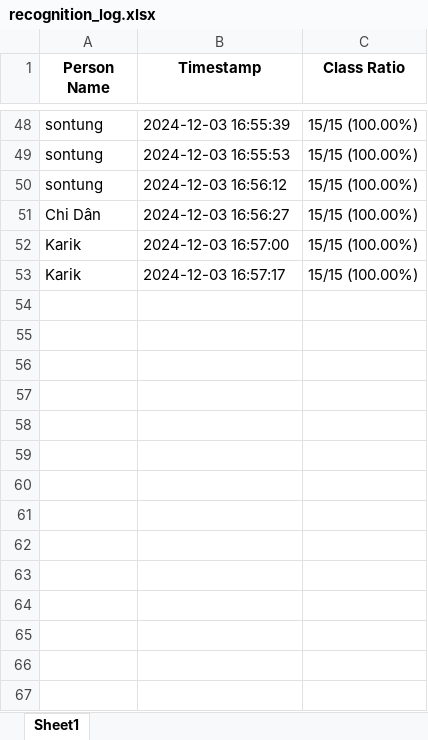
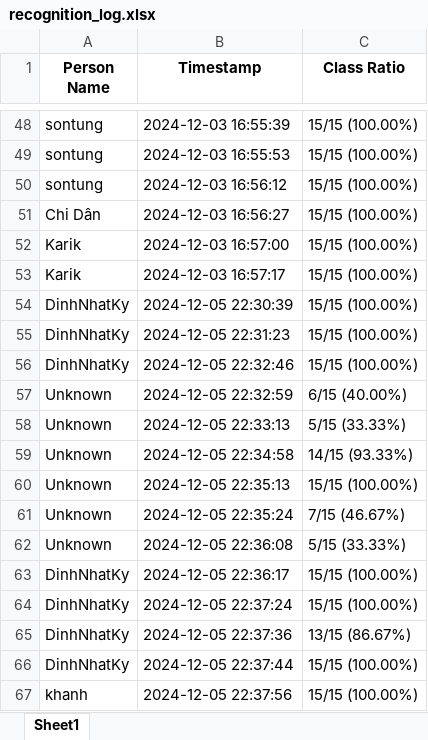
Before and after one commit to DinhNhatKy/Face-recognition2, an Excel workbook: recognition_log.xlsx, sheet Sheet1, drawn as a sheet; only a part is shown, gaps mark what is left out; values as stored, in another font and other column widths than the file's, no borders; the diff names each change by its address in the sheet, - before the commit and + after, or states it on an @@ line.

```diff
--- a/recognition_log.xlsx (sheet Sheet1)
+++ b/recognition_log.xlsx (sheet Sheet1)
+row 54: DinhNhatKy | 2024-12-05 22:30:39 | 15/15 (100.00%)
+row 55: DinhNhatKy | 2024-12-05 22:31:23 | 15/15 (100.00%)
+row 56: DinhNhatKy | 2024-12-05 22:32:46 | 15/15 (100.00%)
+row 57: Unknown | 2024-12-05 22:32:59 | 6/15 (40.00%)
+row 58: Unknown | 2024-12-05 22:33:13 | 5/15 (33.33%)
+row 59: Unknown | 2024-12-05 22:34:58 | 14/15 (93.33%)
+row 60: Unknown | 2024-12-05 22:35:13 | 15/15 (100.00%)
+row 61: Unknown | 2024-12-05 22:35:24 | 7/15 (46.67%)
+row 62: Unknown | 2024-12-05 22:36:08 | 5/15 (33.33%)
+row 63: DinhNhatKy | 2024-12-05 22:36:17 | 15/15 (100.00%)
+row 64: DinhNhatKy | 2024-12-05 22:37:24 | 15/15 (100.00%)
+row 65: DinhNhatKy | 2024-12-05 22:37:36 | 13/15 (86.67%)
+row 66: DinhNhatKy | 2024-12-05 22:37:44 | 15/15 (100.00%)
+row 67: khanh | 2024-12-05 22:37:56 | 15/15 (100.00%)
```
Also changed, not shown: 4 other files.
